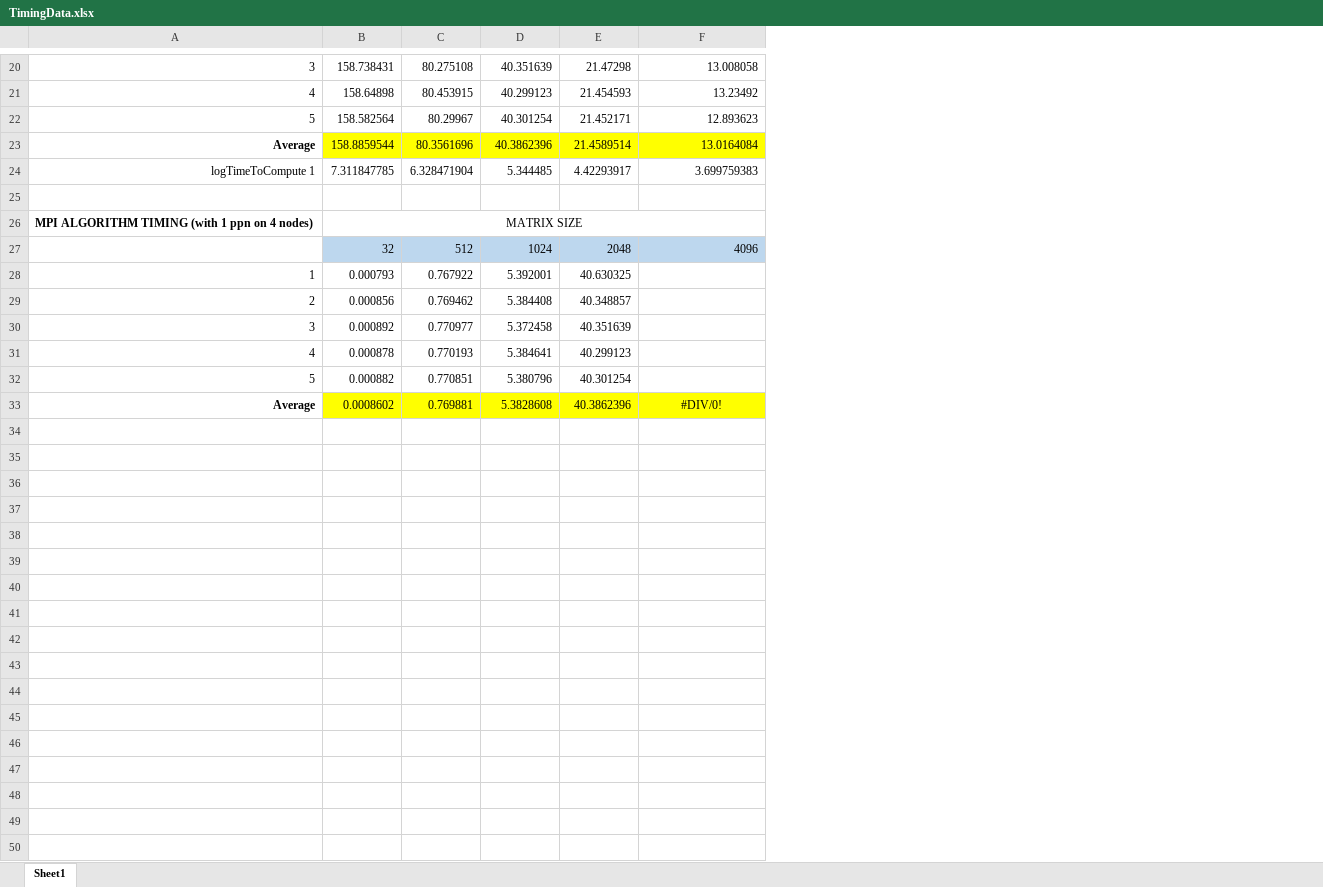
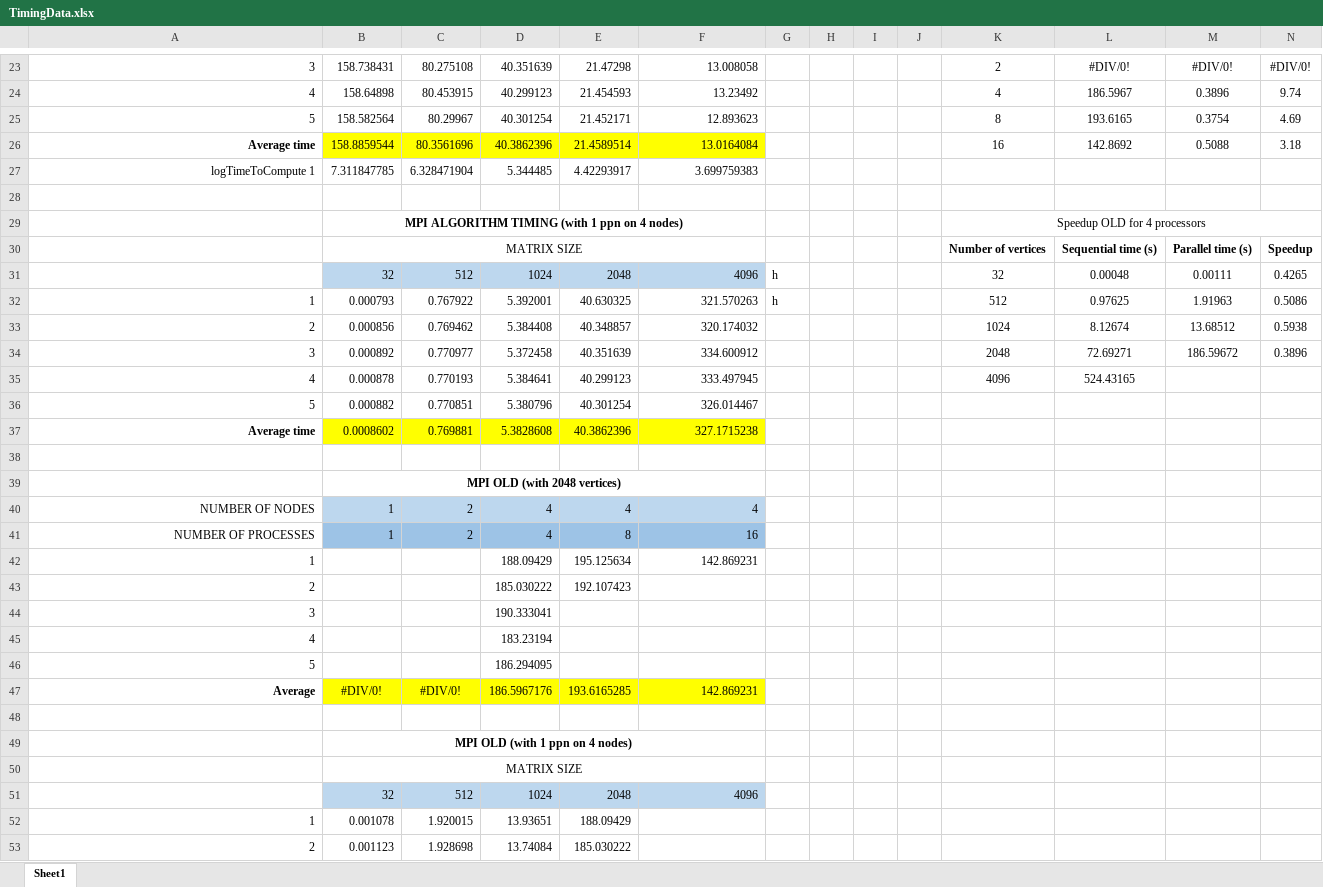
Before and after one commit to alexrohl/CITS3402_HPC_Project2, an Excel workbook: TimingData.xlsx, sheet Sheet1, drawn as a sheet; only a part is shown, gaps mark what is left out; values as stored, in another font and other column widths than the file's, no borders; table styles not drawn; removed rows and columns are numbered as before the commit, all else as after; the diff covers the shown part only; the diff names each change by its address in the sheet, - before the commit and + after, or states it on an @@ line.

Commit message:
excel data, report updated, farruh.c progress

```diff
--- a/TimingData.xlsx (sheet Sheet1)
+++ b/TimingData.xlsx (sheet Sheet1)
+column G, rows 31-32: h | h
+column H, empty
+column I, empty
+column J, empty
+column K, rows 23-26: 2 | 4 | 8 | 16; rows 31-35: 32 | 512 | 1024 | 2048 | 4096
+column L, rows 23-26: #DIV/0! | 186.5967 | 193.6165 | 142.8692; rows 31-35: 0.00048 | 0.97625 | 8.12674 | 72.69271 | 524.43165
+column M, rows 23-26: #DIV/0! | 0.3896 | 0.3754 | 0.5088; rows 31-34: 0.00111 | 1.91963 | 13.68512 | 186.59672
+column N, rows 23-26: #DIV/0! | 9.74 | 4.69 | 3.18; rows 31-34: 0.4265 | 0.5086 | 0.5938 | 0.3896
-A26: Average
+A26: Average time
-row 26: MPI ALGORITHM TIMING (with 1 ppn on 4 nodes) | MATRIX SIZE
+row 29:  | MPI ALGORITHM TIMING (with 1 ppn on 4 nodes) |  |  |  |  |  |  |  |  | Speedup OLD for 4 processors
+row 30:  | MATRIX SIZE |  |  |  |  |  |  |  |  | Number of vertices | Sequential time (s) | Parallel time (s) | Speedup
-F32: (empty)
+F32: 321.570263
-F33: (empty)
+F33: 320.174032
-F34: (empty)
+F34: 334.600912
-F35: (empty)
+F35: 333.497945
-F36: (empty)
+F36: 326.014467
-A37: Average
+A37: Average time
-F37: #DIV/0!
+F37: 327.1715238
-F37 alignment: center
+F37 alignment: right
+row 38: (empty)
+row 39:  | MPI OLD (with 2048 vertices)
+row 40: NUMBER OF NODES | 1 | 2 | 4 | 4 | 4
+row 41: NUMBER OF PROCESSES | 1 | 2 | 4 | 8 | 16
+row 42: 1 |  |  | 188.09429 | 195.125634 | 142.869231
+row 43: 2 |  |  | 185.030222 | 192.107423
+row 44: 3 |  |  | 190.333041
+row 45: 4 |  |  | 183.23194
+row 46: 5 |  |  | 186.294095
+row 47: Average | #DIV/0! | #DIV/0! | 186.5967176 | 193.6165285 | 142.869231
+row 48: (empty)
+row 49:  | MPI OLD (with 1 ppn on 4 nodes)
+row 50:  | MATRIX SIZE
+row 51:  | 32 | 512 | 1024 | 2048 | 4096
+row 52: 1 | 0.001078 | 1.920015 | 13.93651 | 188.09429
+row 53: 2 | 0.001123 | 1.928698 | 13.74084 | 185.030222
```
Also changed, not shown: 8 added rows, 1 removed row, 7 edited cells, cell formats and merged cells elsewhere in this sheet, formulas that keep their value, 4 other files.
